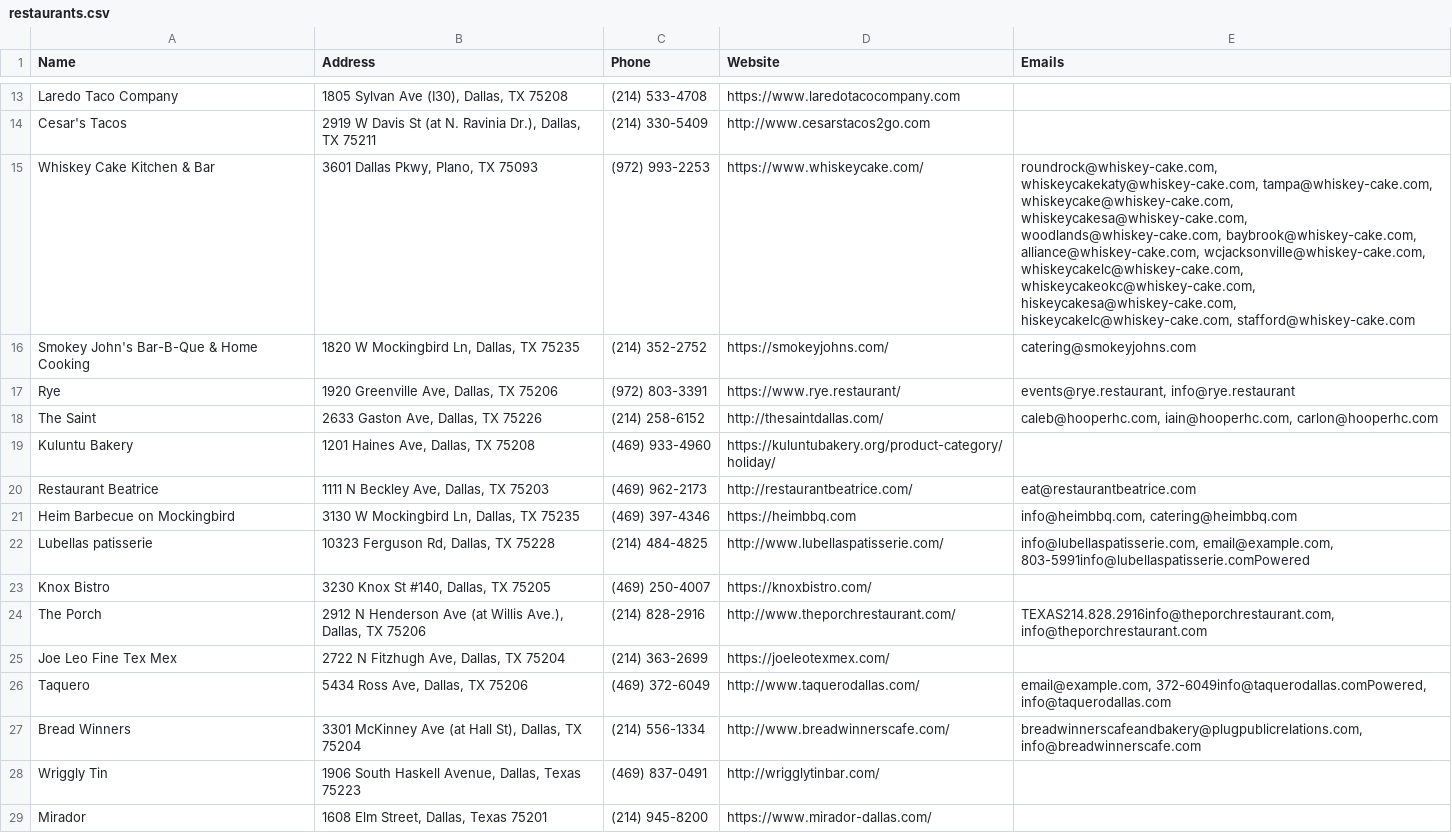
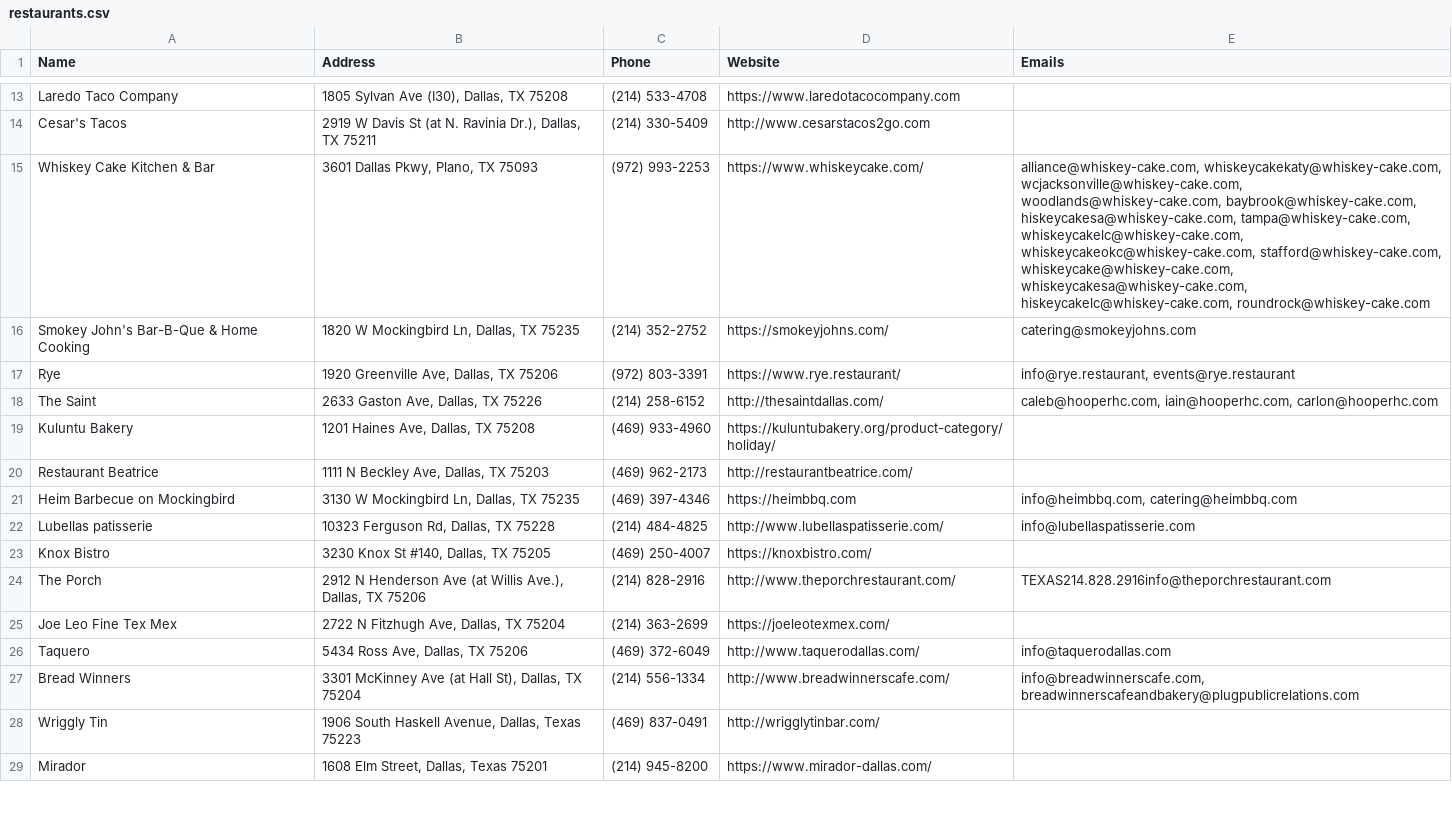
Before and after one commit to maddieblackbird/new-markets-scraper, a CSV file: restaurants.csv, drawn as a sheet; only a part is shown, gaps mark what is left out; the diff covers the shown part only.

Commit message:
working on cleaning up email addresses

```diff
--- a/restaurants.csv
+++ b/restaurants.csv
@@ -14,15 +14,15 @@ Laredo Taco Company,"1805 Sylvan Ave (I30), Dallas, TX 75208",(214) 533-4708,htt
 Cesar's Tacos,"2919 W Davis St (at N. Ravinia Dr.), Dallas, TX 75211",(214) 330-5409,http://www.cesarstacos2go.com,
-Whiskey Cake Kitchen & Bar,"3601 Dallas Pkwy, Plano, TX 75093",(972) 993-2253,https://www.whiskeycake.com/,"roundrock@whiskey-cake.com, whiskeycakekaty@whiskey-cake.com, tampa@whiskey-cake.com, whiskeycake@whiskey-cake.com, whiskeycakesa@whiskey-cake.com, woodlands@whiskey-cake.com, baybrook@whiskey-cake.com, alliance@whiskey-cake.com, wcjacksonville@whiskey-cake.com, whiskeycakelc@whiskey-cake.com, whiskeycakeokc@whiskey-cake.com, hiskeycakesa@whiskey-cake.com, hiskeycakelc@whiskey-cake.com, stafford@whiskey-cake.com"
+Whiskey Cake Kitchen & Bar,"3601 Dallas Pkwy, Plano, TX 75093",(972) 993-2253,https://www.whiskeycake.com/,"alliance@whiskey-cake.com, whiskeycakekaty@whiskey-cake.com, wcjacksonville@whiskey-cake.com, woodlands@whiskey-cake.com, baybrook@whiskey-cake.com, hiskeycakesa@whiskey-cake.com, tampa@whiskey-cake.com, whiskeycakelc@whiskey-cake.com, whiskeycakeokc@whiskey-cake.com, stafford@whiskey-cake.com, whiskeycake@whiskey-cake.com, whiskeycakesa@whiskey-cake.com, hiskeycakelc@whiskey-cake.com, roundrock@whiskey-cake.com"
 Smokey John's Bar-B-Que & Home Cooking,"1820 W Mockingbird Ln, Dallas, TX 75235",(214) 352-2752,https://smokeyjohns.com/,catering@smokeyjohns.com
-Rye,"1920 Greenville Ave, Dallas, TX 75206",(972) 803-3391,https://www.rye.restaurant/,"events@rye.restaurant, info@rye.restaurant"
+Rye,"1920 Greenville Ave, Dallas, TX 75206",(972) 803-3391,https://www.rye.restaurant/,"info@rye.restaurant, events@rye.restaurant"
 The Saint,"2633 Gaston Ave, Dallas, TX 75226",(214) 258-6152,http://thesaintdallas.com/,"caleb@hooperhc.com, iain@hooperhc.com, carlon@hooperhc.com"
 Kuluntu Bakery,"1201 Haines Ave, Dallas, TX 75208",(469) 933-4960,https://kuluntubakery.org/product-category/holiday/,
-Restaurant Beatrice,"1111 N Beckley Ave, Dallas, TX 75203",(469) 962-2173,http://restaurantbeatrice.com/,eat@restaurantbeatrice.com
+Restaurant Beatrice,"1111 N Beckley Ave, Dallas, TX 75203",(469) 962-2173,http://restaurantbeatrice.com/,
 Heim Barbecue on Mockingbird,"3130 W Mockingbird Ln, Dallas, TX 75235",(469) 397-4346,https://heimbbq.com,"info@heimbbq.com, catering@heimbbq.com"
-Lubellas patisserie,"10323 Ferguson Rd, Dallas, TX 75228",(214) 484-4825,http://www.lubellaspatisserie.com/,"info@lubellaspatisserie.com, email@example.com, 803-5991info@lubellaspatisserie.comPowered"
+Lubellas patisserie,"10323 Ferguson Rd, Dallas, TX 75228",(214) 484-4825,http://www.lubellaspatisserie.com/,info@lubellaspatisserie.com
 Knox Bistro,"3230 Knox St #140, Dallas, TX 75205",(469) 250-4007,https://knoxbistro.com/,
-The Porch,"2912 N Henderson Ave (at Willis Ave.), Dallas, TX 75206",(214) 828-2916,http://www.theporchrestaurant.com/,"TEXAS214.828.2916info@theporchrestaurant.com, info@theporchrestaurant.com"
+The Porch,"2912 N Henderson Ave (at Willis Ave.), Dallas, TX 75206",(214) 828-2916,http://www.theporchrestaurant.com/,TEXAS214.828.2916info@theporchrestaurant.com
 Joe Leo Fine Tex Mex,"2722 N Fitzhugh Ave, Dallas, TX 75204",(214) 363-2699,https://joeleotexmex.com/,
-Taquero,"5434 Ross Ave, Dallas, TX 75206",(469) 372-6049,http://www.taquerodallas.com/,"email@example.com, 372-6049info@taquerodallas.comPowered, info@taquerodallas.com"
-Bread Winners,"3301 McKinney Ave (at Hall St), Dallas, TX 75204",(214) 556-1334,http://www.breadwinnerscafe.com/,"breadwinnerscafeandbakery@plugpublicrelations.com, info@breadwinnerscafe.com"
+Taquero,"5434 Ross Ave, Dallas, TX 75206",(469) 372-6049,http://www.taquerodallas.com/,info@taquerodallas.com
+Bread Winners,"3301 McKinney Ave (at Hall St), Dallas, TX 75204",(214) 556-1334,http://www.breadwinnerscafe.com/,"info@breadwinnerscafe.com, breadwinnerscafeandbakery@plugpublicrelations.com"
 Wriggly Tin,"1906 South Haskell Avenue, Dallas, Texas 75223",(469) 837-0491,http://wrigglytinbar.com/,
```
Also changed, not shown: 7 edited cells elsewhere in this file, 1 other file.
